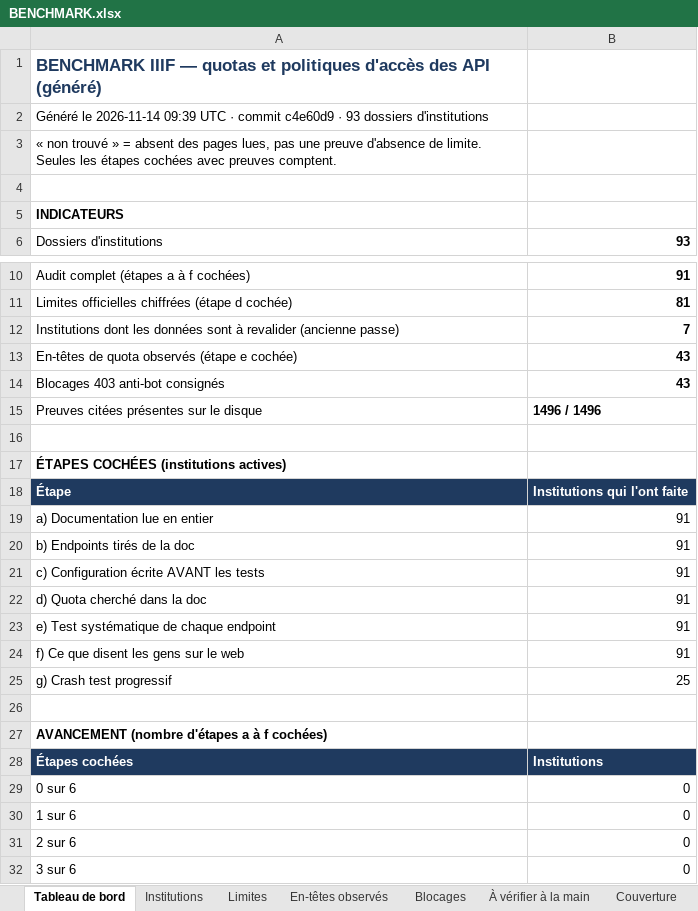
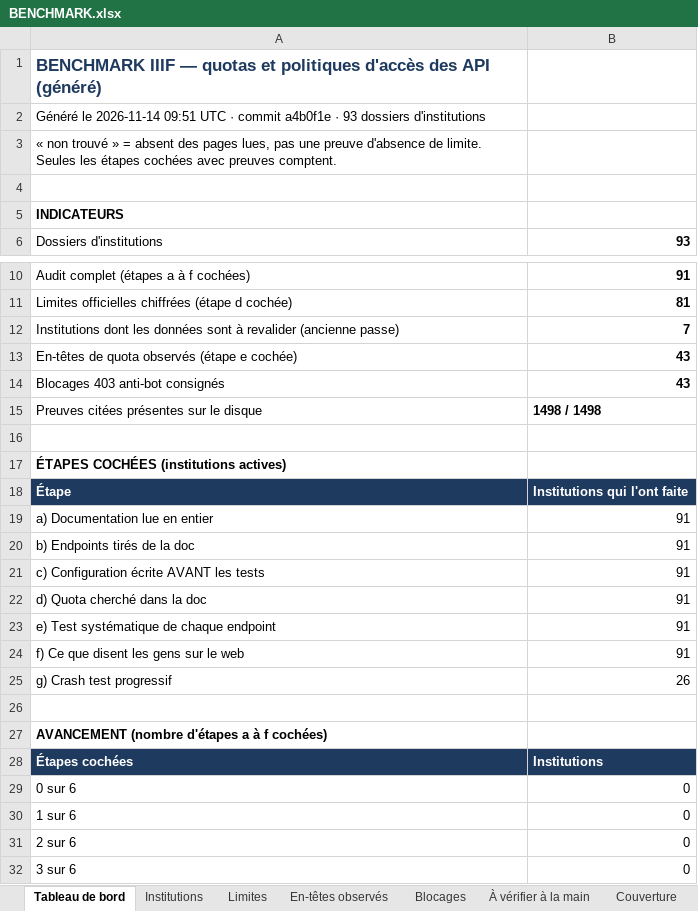
Before and after one commit to maribakulj/Veille-API-IIIF, an Excel workbook: BENCHMARK.xlsx, sheet Tableau de bord, drawn as a sheet; only a part is shown, gaps mark what is left out; values as stored, in another font and other column widths than the file's, no borders; charts and pictures not drawn; the diff names each change by its address in the sheet, - before the commit and + after, or states it on an @@ line.

```diff
--- a/BENCHMARK.xlsx (sheet Tableau de bord)
+++ b/BENCHMARK.xlsx (sheet Tableau de bord)
-A2: …le 2026-11-14 09:39 UTC · commit c4e60d9 · 93…
+A2: …le 2026-11-14 09:51 UTC · commit a4b0f1e · 93…
-B15: 1496 / 1496
+B15: 1498 / 1498
-B25: 25
+B25: 26
```
Also changed, not shown: sheet Preuves, sheet Institutions, sheet Journal, sheet Couverture, 5 other files.
